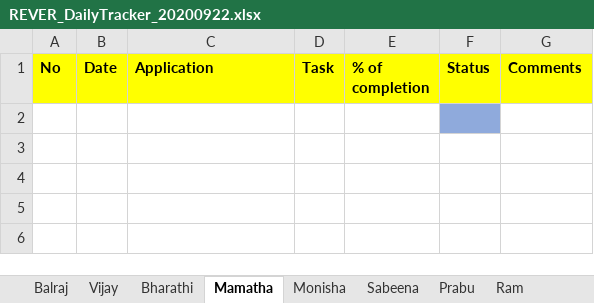
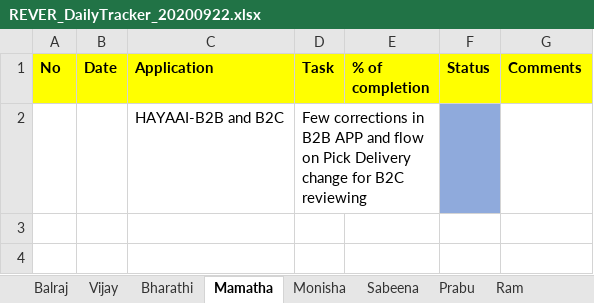
Before and after one commit to tcbalaji/DailyTracker, an Excel workbook: REVER_DailyTracker_20200922.xlsx, sheet Mamatha, drawn as a sheet; only a part is shown; the shorter side is filled out with more unchanged rows; values as stored, in another font and other column widths than the file's, no borders; the diff names each change by its address in the sheet, - before the commit and + after, or states it on an @@ line.

```diff
--- a/REVER_DailyTracker_20200922.xlsx (sheet Mamatha)
+++ b/REVER_DailyTracker_20200922.xlsx (sheet Mamatha)
-row 2: (empty)
+row 2:  |  | HAYAAI-B2B and B2C | Few corrections in B2B APP and flow on Pick Delivery change for B2C reviewing
```
Also changed, not shown: REVER_DailyTracker_20200917.xlsx, REVER_DailyTracker_20200918.xlsx, 3 other files.
